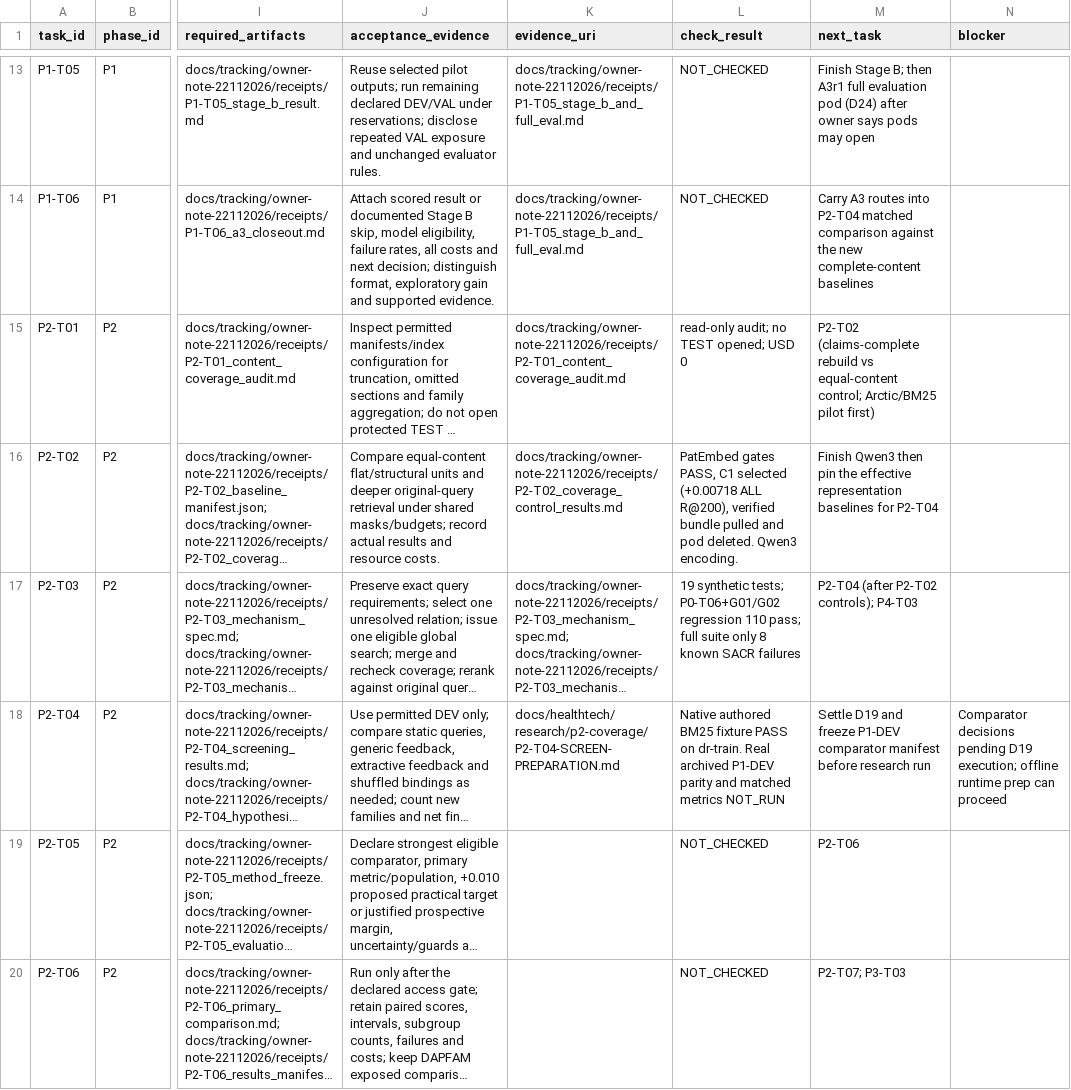
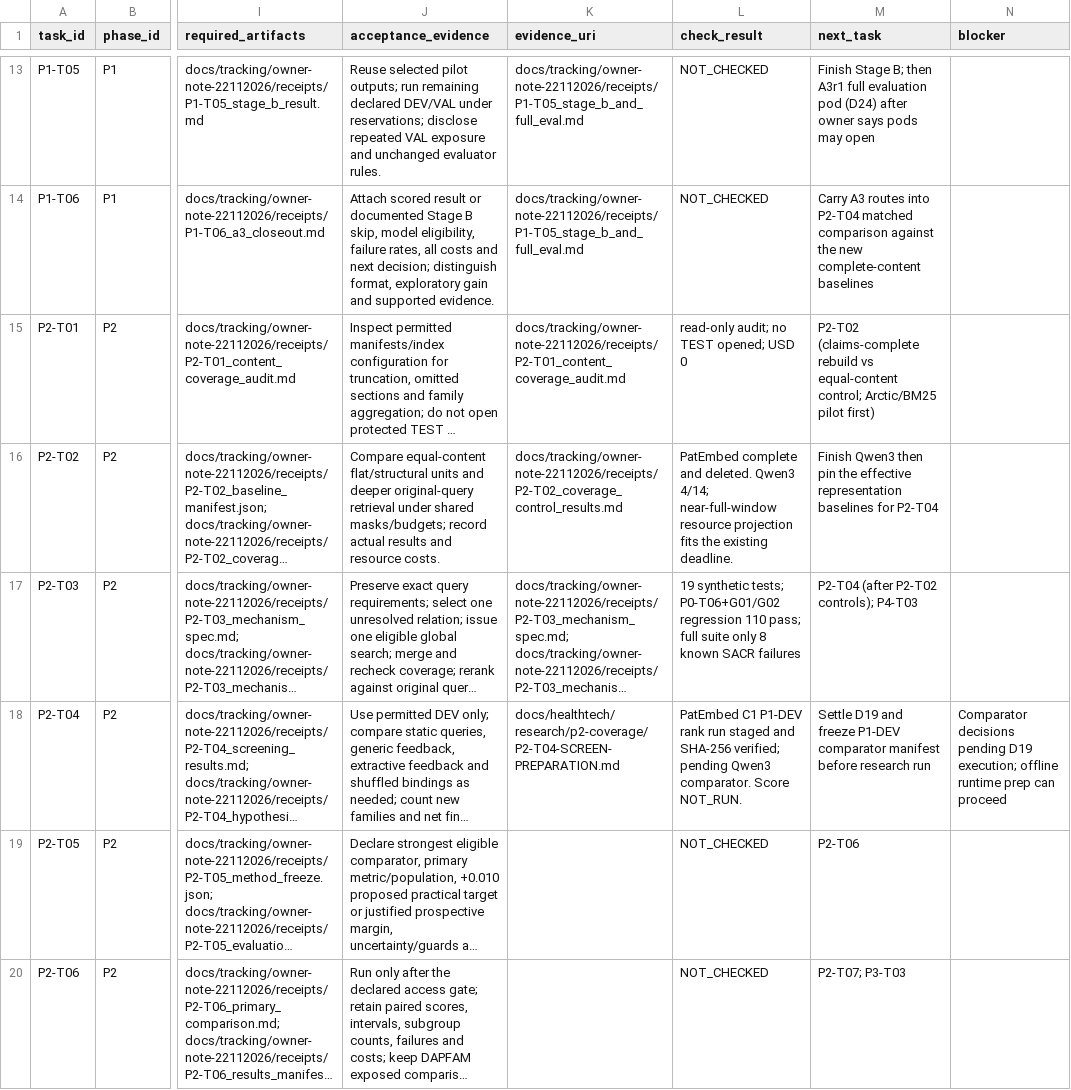
Before and after one commit to siriponsri/patent-to-pilot, a CSV file: docs/tracking/owner-note-22112026/phase_tasks.csv, drawn as a sheet; only a part is shown, gaps mark what is left out; long unchanged cells end in …; the diff names each change by its address in the sheet, - before the commit and + after, or states it on an @@ line.

Commit message:
Pin PatEmbed C1 runtime route and Qwen3 projection

```diff
--- a/docs/tracking/owner-note-22112026/phase_tasks.csv
+++ b/docs/tracking/owner-note-22112026/phase_tasks.csv
-L16 (check_result): PatEmbed gates PASS, C1 selected (+0.00718 ALL R@200), verified bundle pulled and pod deleted. Qwen3 encoding.
+L16 (check_result): PatEmbed complete and deleted. Qwen3 4/14; near-full-window resource projection fits the existing deadline.
-L18 (check_result): Native authored BM25 fixture PASS on dr-train. Real archived P1-DEV parity and matched metrics NOT_RUN
+L18 (check_result): PatEmbed C1 P1-DEV rank run staged and SHA-256 verified; pending Qwen3 comparator. Score NOT_RUN.
```
Also changed, not shown: 7 other files.
